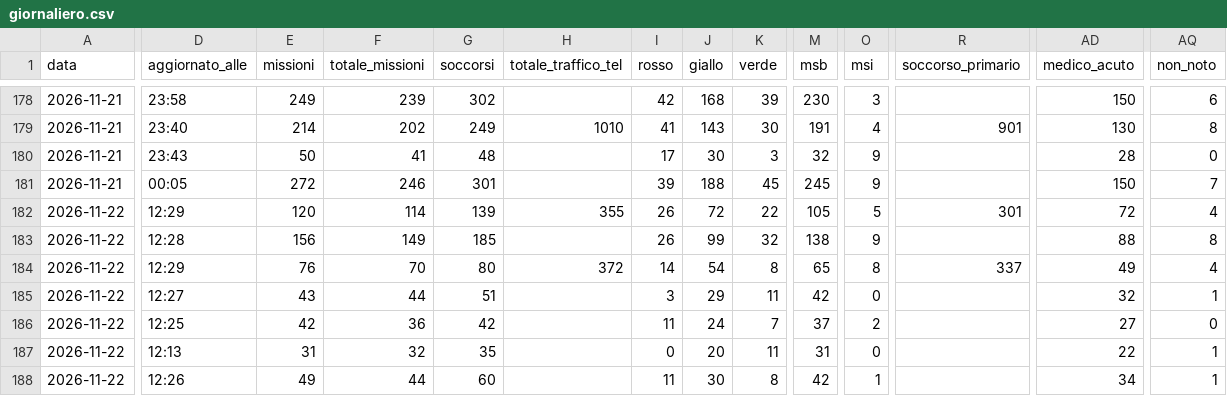
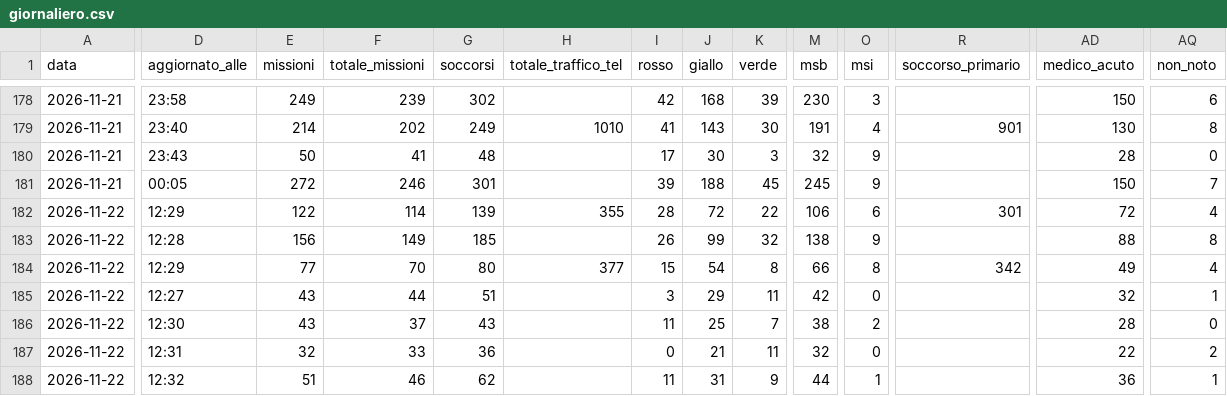
Before and after one commit to Alvarez2009-svg/4r3u1, a CSV file: data/giornaliero.csv, drawn as a sheet; only a part is shown, gaps mark what is left out; the diff covers the shown part only; the diff names each change by its address in the sheet, - before the commit and + after, or states it on an @@ line.

```diff
--- a/data/giornaliero.csv
+++ b/data/giornaliero.csv
-E182 (missioni): 120
+E182 (missioni): 122
-I182 (rosso): 26
+I182 (rosso): 28
-M182 (msb): 105
+M182 (msb): 106
-O182 (msi): 5
+O182 (msi): 6
-E184 (missioni): 76
+E184 (missioni): 77
-H184 (totale_traffico_tel): 372
+H184 (totale_traffico_tel): 377
-I184 (rosso): 14
+I184 (rosso): 15
-M184 (msb): 65
+M184 (msb): 66
-R184 (soccorso_primario): 337
+R184 (soccorso_primario): 342
-D186 (aggiornato_alle): 12:25
+D186 (aggiornato_alle): 12:30
-E186 (missioni): 42
+E186 (missioni): 43
-F186 (totale_missioni): 36
+F186 (totale_missioni): 37
-G186 (soccorsi): 42
+G186 (soccorsi): 43
-J186 (giallo): 24
+J186 (giallo): 25
-M186 (msb): 37
+M186 (msb): 38
-AD186 (medico_acuto): 27
+AD186 (medico_acuto): 28
-D187 (aggiornato_alle): 12:13
+D187 (aggiornato_alle): 12:31
-E187 (missioni): 31
+E187 (missioni): 32
-F187 (totale_missioni): 32
+F187 (totale_missioni): 33
-G187 (soccorsi): 35
+G187 (soccorsi): 36
-J187 (giallo): 20
+J187 (giallo): 21
-M187 (msb): 31
+M187 (msb): 32
-AQ187 (non_noto): 1
+AQ187 (non_noto): 2
-D188 (aggiornato_alle): 12:26
+D188 (aggiornato_alle): 12:32
-E188 (missioni): 49
+E188 (missioni): 51
-F188 (totale_missioni): 44
+F188 (totale_missioni): 46
-G188 (soccorsi): 60
+G188 (soccorsi): 62
-J188 (giallo): 30
+J188 (giallo): 31
-K188 (verde): 8
+K188 (verde): 9
-M188 (msb): 42
+M188 (msb): 44
-AD188 (medico_acuto): 34
+AD188 (medico_acuto): 36
```
Also changed, not shown: 25 edited cells elsewhere in this file, 2 other files.
